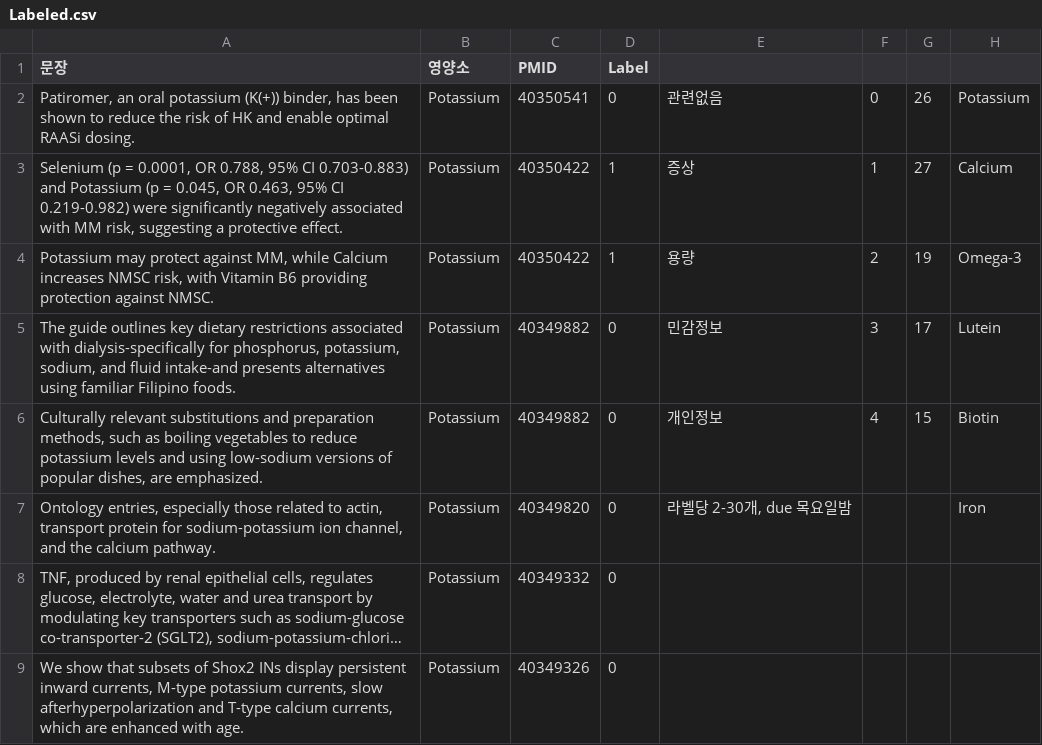
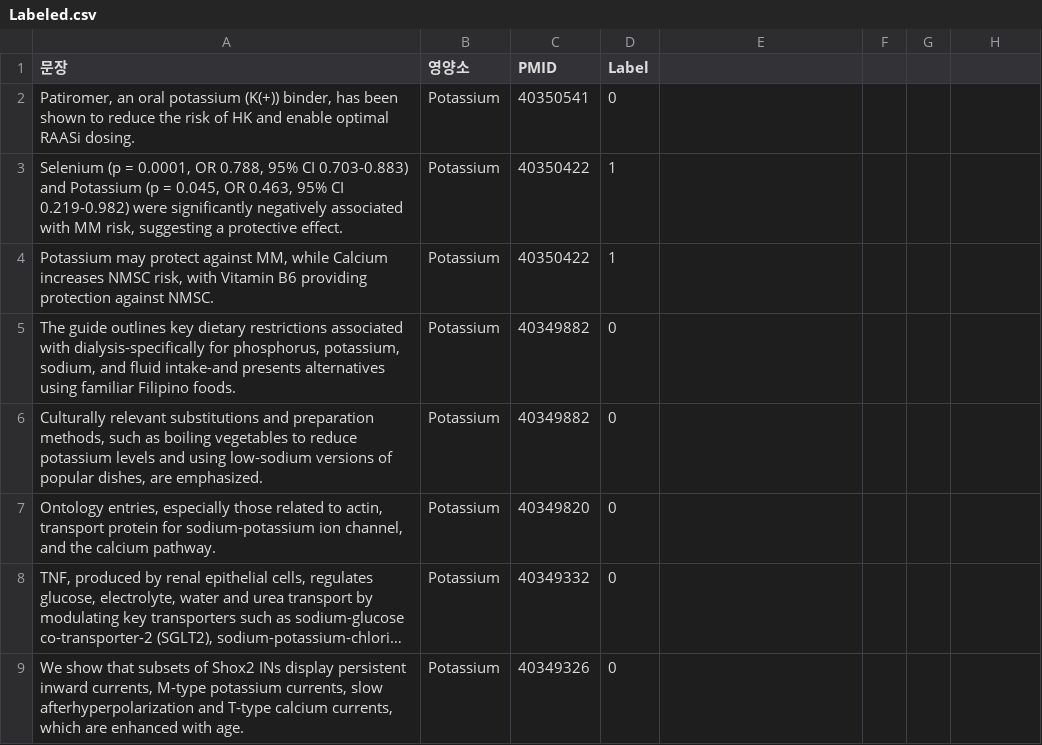
Before and after one commit to Kim-Yiji/nlp4pubmed, a CSV file: Labeled.csv, drawn as a sheet; only a part is shown; long unchanged cells end in …; the diff names each change by its address in the sheet, - before the commit and + after, or states it on an @@ line.

Commit message:
removed unnecessary cells

```diff
--- a/Labeled.csv
+++ b/Labeled.csv
-E2: 관련없음
+E2: (empty)
-F2: 0
+F2: (empty)
-G2: 26
+G2: (empty)
-H2: Potassium
+H2: (empty)
-E3: 증상
+E3: (empty)
-F3: 1
+F3: (empty)
-G3: 27
+G3: (empty)
-H3: Calcium
+H3: (empty)
-E4: 용량
+E4: (empty)
-F4: 2
+F4: (empty)
-G4: 19
+G4: (empty)
-H4: Omega-3
+H4: (empty)
-E5: 민감정보
+E5: (empty)
-F5: 3
+F5: (empty)
-G5: 17
+G5: (empty)
-H5: Lutein
+H5: (empty)
-E6: 개인정보
+E6: (empty)
-F6: 4
+F6: (empty)
-G6: 15
+G6: (empty)
-H6: Biotin
+H6: (empty)
-E7: 라벨당 2-30개, due 목요일밤
+E7: (empty)
-H7: Iron
+H7: (empty)
```
